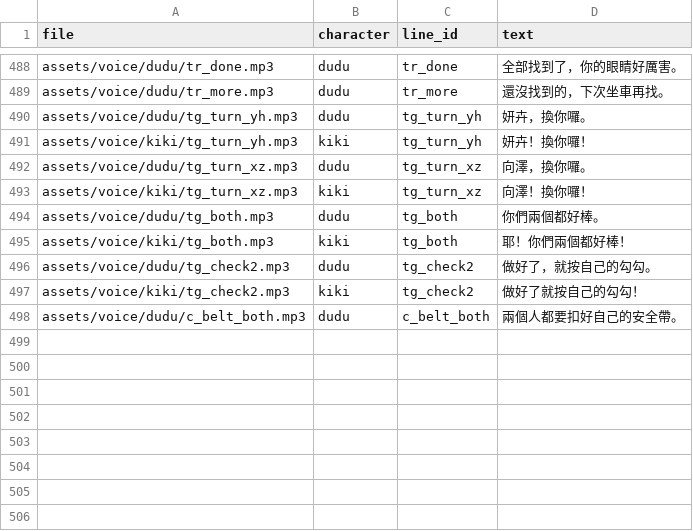
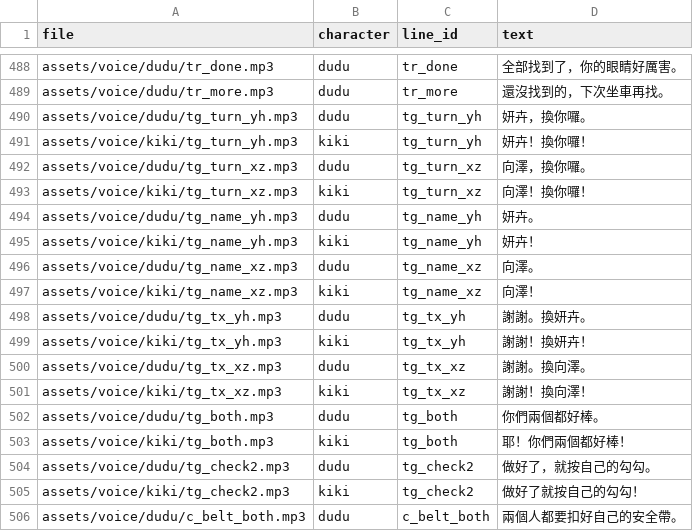
Before and after one commit to fantasy1164/toon-fun-party, a CSV file: docs/voice-lines.csv, drawn as a sheet; only a part is shown, gaps mark what is left out.

```diff
--- a/docs/voice-lines.csv
+++ b/docs/voice-lines.csv
@@ -493,2 +493,10 @@
 "assets/voice/kiki/tg_turn_xz.mp3","kiki","tg_turn_xz","向澤！換你囉！"
+"assets/voice/dudu/tg_name_yh.mp3","dudu","tg_name_yh","妍卉。"
+"assets/voice/kiki/tg_name_yh.mp3","kiki","tg_name_yh","妍卉！"
+"assets/voice/dudu/tg_name_xz.mp3","dudu","tg_name_xz","向澤。"
+"assets/voice/kiki/tg_name_xz.mp3","kiki","tg_name_xz","向澤！"
+"assets/voice/dudu/tg_tx_yh.mp3","dudu","tg_tx_yh","謝謝。換妍卉。"
+"assets/voice/kiki/tg_tx_yh.mp3","kiki","tg_tx_yh","謝謝！換妍卉！"
+"assets/voice/dudu/tg_tx_xz.mp3","dudu","tg_tx_xz","謝謝。換向澤。"
+"assets/voice/kiki/tg_tx_xz.mp3","kiki","tg_tx_xz","謝謝！換向澤！"
 "assets/voice/dudu/tg_both.mp3","dudu","tg_both","你們兩個都好棒。"
```
Also changed, not shown: 9 other files.
